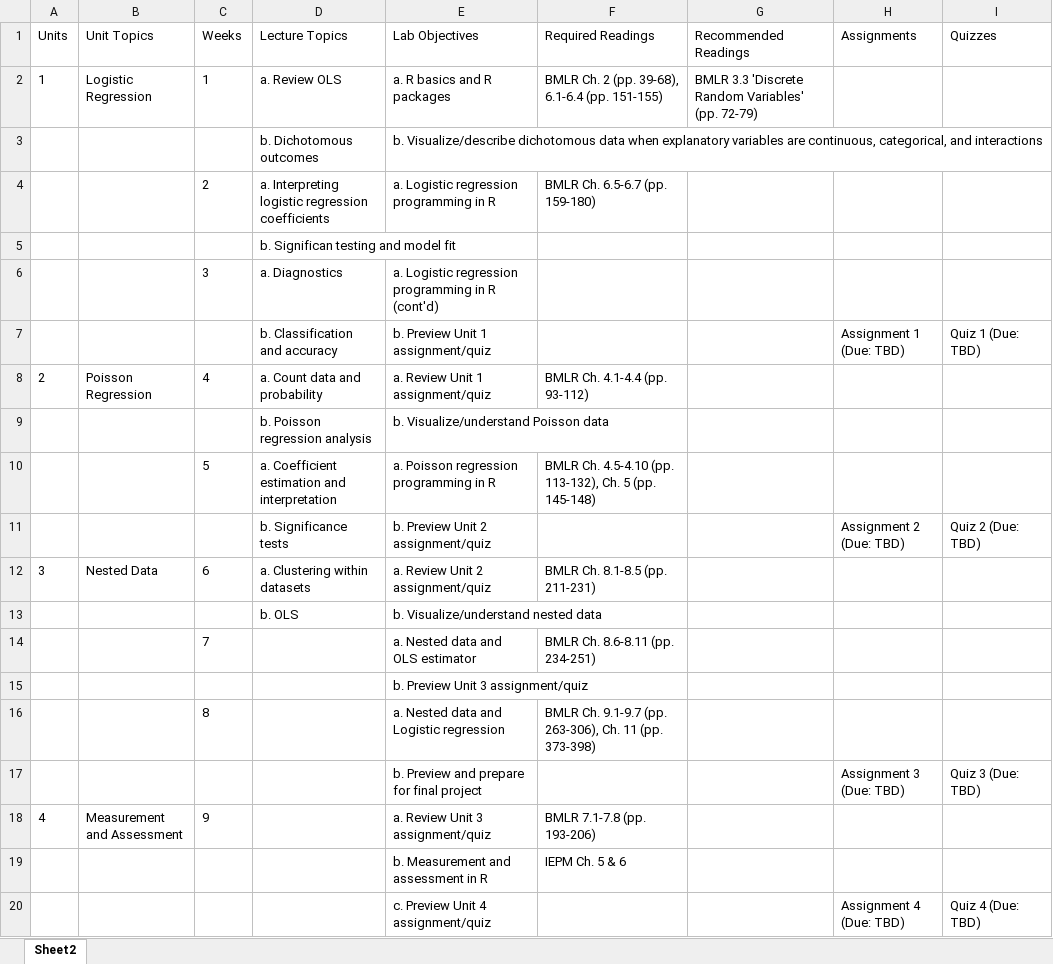
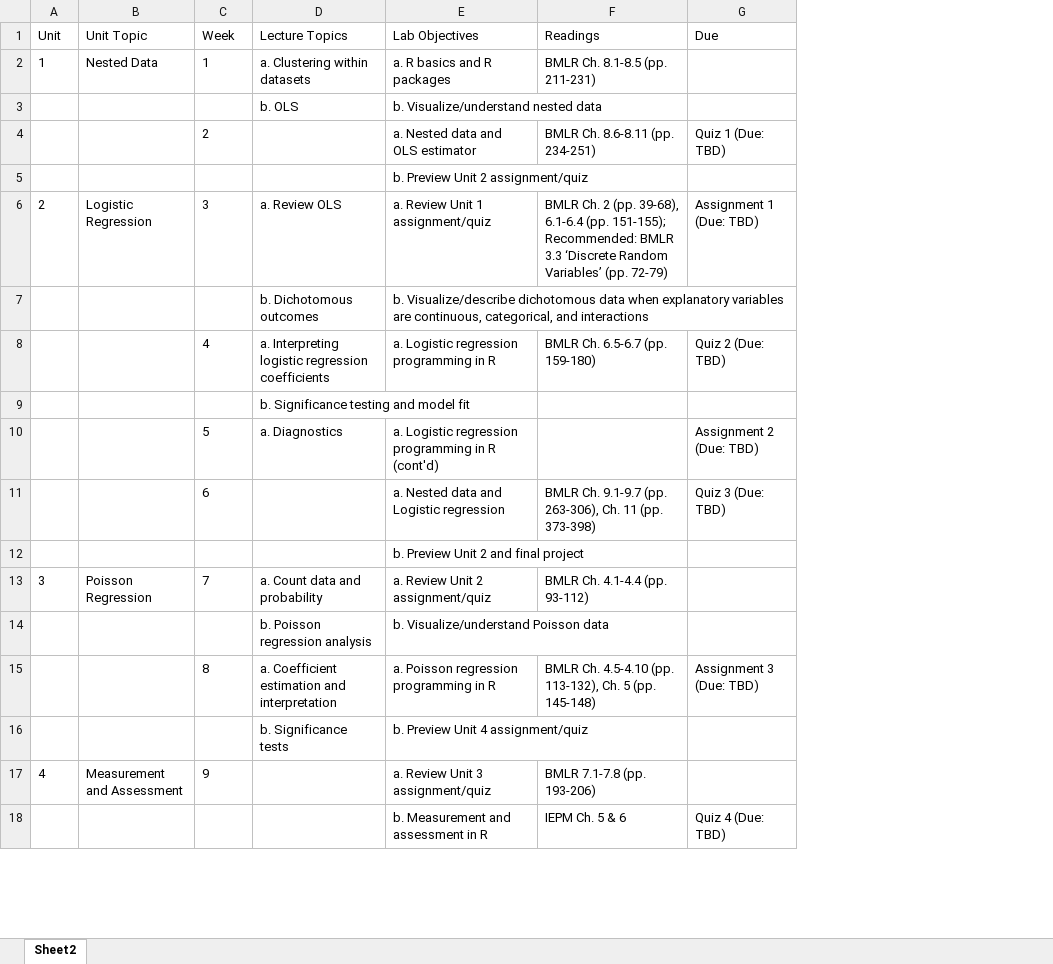
Before and after one commit to uo-educ-quant/645, an Excel workbook: data/syllabus645.xlsx, sheet Sheet2, drawn as a sheet; only a part is shown; values as stored, in another font and other column widths than the file's, no borders; removed rows and columns are numbered as before the commit, all else as after; the diff covers the shown part only; the diff names each change by its address in the sheet, - before the commit and + after, or states it on an @@ line.

Commit message:
update all units

```diff
--- a/data/syllabus645.xlsx (sheet Sheet2)
+++ b/data/syllabus645.xlsx (sheet Sheet2)
-column G (Recommended Readings), row 2: BMLR 3.3 'Discrete Random Variables' (pp. 72-79)
-column H (Assignments), row 11: Assignment 2 (Due: TBD)
@@ column A (Unit) renumbered between rows 1 and 13 @@
-B1: Unit Topics
+B1: Unit Topic
-C1: Weeks
+C1: Week
-F1: Required Readings
+F1: Readings
-G1: Quizzes
+G1: Due
+row 2: 1 | Nested Data | 1 | a. Clustering within datasets | a. R basics and R packages | BMLR Ch. 8.1-8.5 (pp. 211-231)
@@ row 13 moved to row 3: b. OLS @@
+row 4:  |  | 2 |  | a. Nested data and OLS estimator | BMLR Ch. 8.6-8.11 (pp. 234-251) | Quiz 1 (Due: TBD)
+row 5:  |  |  |  | b. Preview Unit 2 assignment/quiz
-C6 (Week): 1
+C6 (Week): 3
-E6 (Lab Objectives): a. R basics and R packages
+E6 (Lab Objectives): a. Review Unit 1 assignment/quiz
-F6 (Readings): …6.1-6.4 (pp. 151-155)
+F6 (Readings): …6.1-6.4 (pp. 151-155); Recommended: BMLR 3.3 ‘Discrete Random Variables’ (pp. 72-79)
-G6 (Due): (empty)
+G6 (Due): Assignment 1 (Due: TBD)
-C8 (Week): 2
+C8 (Week): 4
-G8 (Due): (empty)
+G8 (Due): Quiz 2 (Due: TBD)
-D9 (Lecture Topics): b. Significan testing and model fit
+D9 (Lecture Topics): b. Significance testing and model fit
-C10 (Week): 3
+C10 (Week): 5
-G10 (Due): (empty)
+G10 (Due): Assignment 2 (Due: TBD)
-row 7:  |  |  | b. Classification and accuracy | b. Preview Unit 1 assignment/quiz |  |  | Assignment 1 (Due: TBD) | Quiz 1 (Due: TBD)
+row 11:  |  | 6 |  | a. Nested data and Logistic regression | BMLR Ch. 9.1-9.7 (pp. 263-306), Ch. 11 (pp. 373-398) | Quiz 3 (Due: TBD)
+row 12:  |  |  |  | b. Preview Unit 2 and final project
-C13 (Week): 4
+C13 (Week): 7
-E13 (Lab Objectives): a. Review Unit 1 assignment/quiz
+E13 (Lab Objectives): a. Review Unit 2 assignment/quiz
-C15 (Week): 5
+C15 (Week): 8
-G15 (Due): (empty)
+G15 (Due): Assignment 3 (Due: TBD)
-E16 (Lab Objectives): b. Preview Unit 2 assignment/quiz
+E16 (Lab Objectives): b. Preview Unit 4 assignment/quiz
-G16 (Due): Quiz 2 (Due: TBD)
+G16 (Due): (empty)
-row 12: 3 | Nested Data | 6 | a. Clustering within datasets | a. Review Unit 2 assignment/quiz | BMLR Ch. 8.1-8.5 (pp. 211-231)
-row 14:  |  | 7 |  | a. Nested data and OLS estimator | BMLR Ch. 8.6-8.11 (pp. 234-251)
-row 15:  |  |  |  | b. Preview Unit 3 assignment/quiz
-row 16:  |  | 8 |  | a. Nested data and Logistic regression | BMLR Ch. 9.1-9.7 (pp. 263-306), Ch. 11 (pp. 373-398)
-row 17:  |  |  |  | b. Preview and prepare for final project |  |  | Assignment 3 (Due: TBD) | Quiz 3 (Due: TBD)
-G18 (Due): (empty)
+G18 (Due): Quiz 4 (Due: TBD)
-row 20:  |  |  |  | c. Preview Unit 4 assignment/quiz |  |  | Assignment 4 (Due: TBD) | Quiz 4 (Due: TBD)
```
Also changed, not shown: 1 added row and 2 edited cells elsewhere in this sheet, 9 other files.
